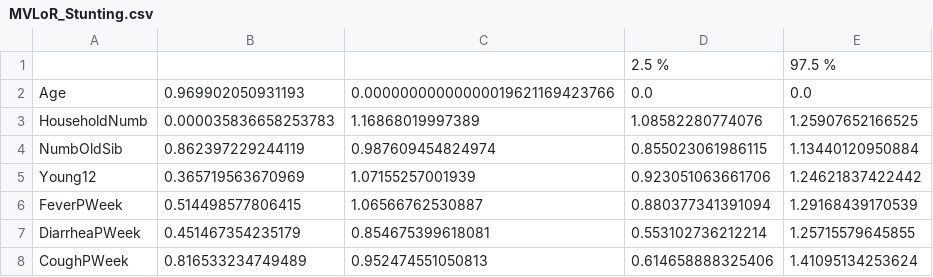
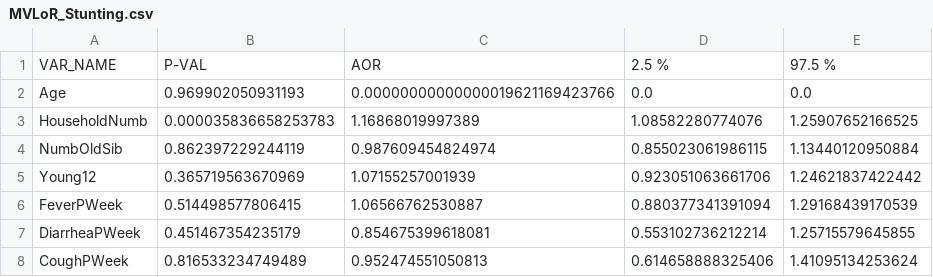
Before and after one commit to CJPIV/SR2022Malnutrition, a CSV file: MVLoR_Stunting.csv, drawn as a sheet; only a part is shown.

Commit message:
Update MVLoR_Stunting.csv

```diff
--- a/MVLoR_Stunting.csv
+++ b/MVLoR_Stunting.csv
@@ -1,2 +1,2 @@
-"","","","2.5 %","97.5 %"
+"VAR_NAME","P-VAL","AOR","2.5 %","97.5 %"
 "Age","0.969902050931193","0.00000000000000019621169423766","0.0","0.0"
```
